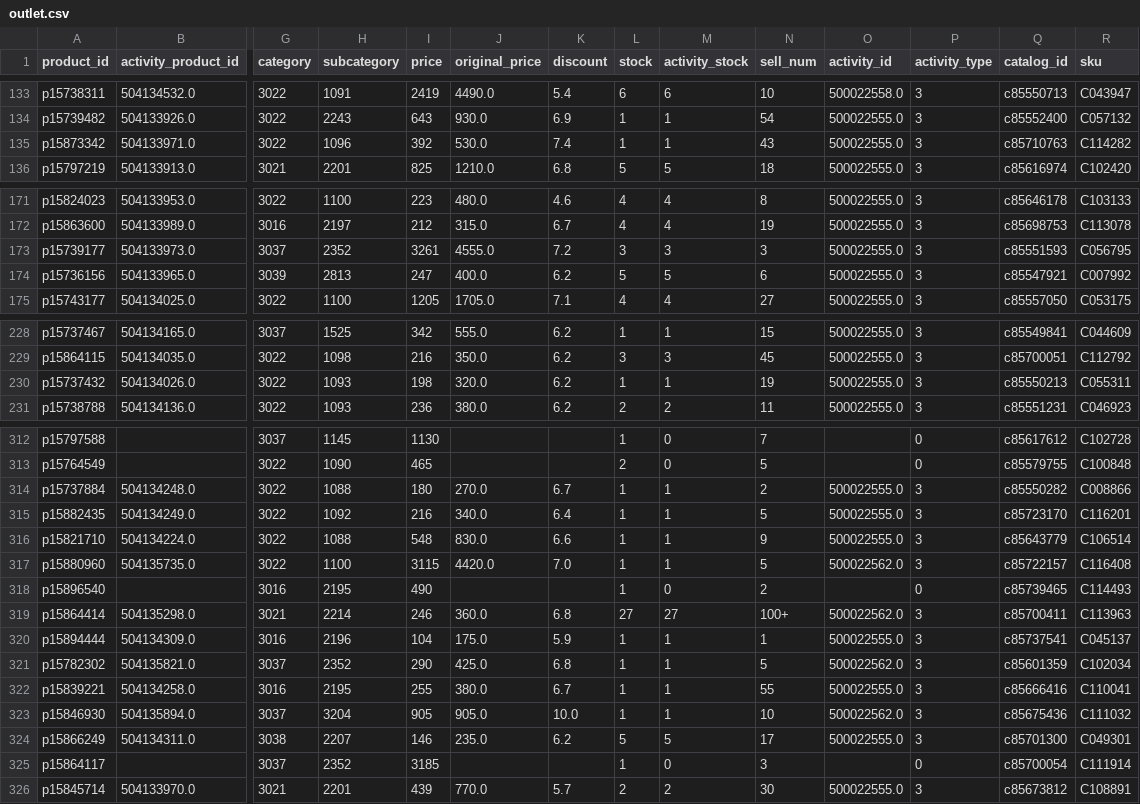
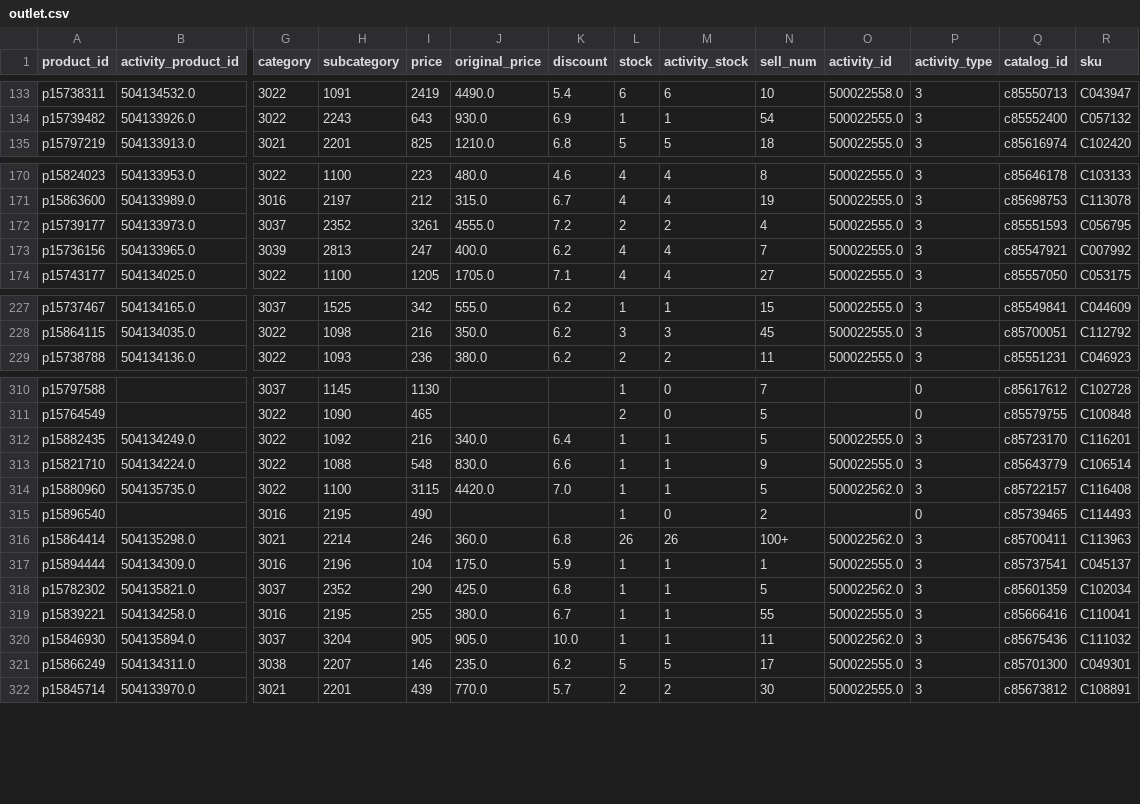
Before and after one commit to sophia-zhang-qwq/cdf-tracker, a CSV file: outlet/outlet.csv, drawn as a sheet; only a part is shown, gaps mark what is left out; removed rows and columns are numbered as before the commit, all else as after; rows hold the shown columns only; the diff covers the shown part only; the diff names each change by its address in the sheet, - before the commit and + after, or states it on an @@ line.

```diff
--- a/outlet/outlet.csv
+++ b/outlet/outlet.csv
-row 135: p15873342 | 504133971.0 | 3022 | 1096 | 392 | 530.0 | 7.4 | 1 | 1 | 43 | 500022555.0 | 3 | c85710763 | C114282
-L172 (stock): 3
+L172 (stock): 2
-M172 (activity_stock): 3
+M172 (activity_stock): 2
-N172 (sell_num): 3
+N172 (sell_num): 4
-L173 (stock): 5
+L173 (stock): 4
-M173 (activity_stock): 5
+M173 (activity_stock): 4
-N173 (sell_num): 6
+N173 (sell_num): 7
-row 230: p15737432 | 504134026.0 | 3022 | 1093 | 198 | 320.0 | 6.2 | 1 | 1 | 19 | 500022555.0 | 3 | c85550213 | C055311
-row 314: p15737884 | 504134248.0 | 3022 | 1088 | 180 | 270.0 | 6.7 | 1 | 1 | 2 | 500022555.0 | 3 | c85550282 | C008866
-L316 (stock): 27
+L316 (stock): 26
-M316 (activity_stock): 27
+M316 (activity_stock): 26
-N320 (sell_num): 10
+N320 (sell_num): 11
-row 325: p15864117 |  | 3037 | 2352 | 3185 |  |  | 1 | 0 | 3 |  | 0 | c85700054 | C111914
```
Also changed, not shown: 44 edited cells elsewhere in this file, clearance/clearance_skincare.csv, clearance/today_skincare.csv, 8 other files.
